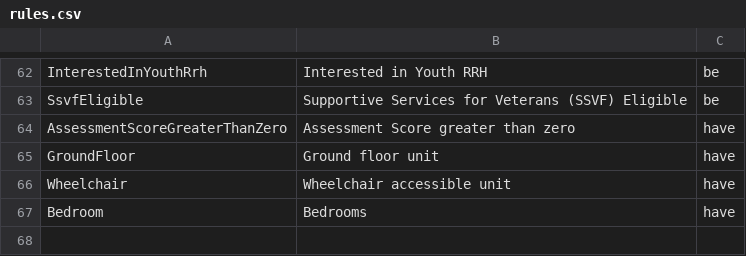
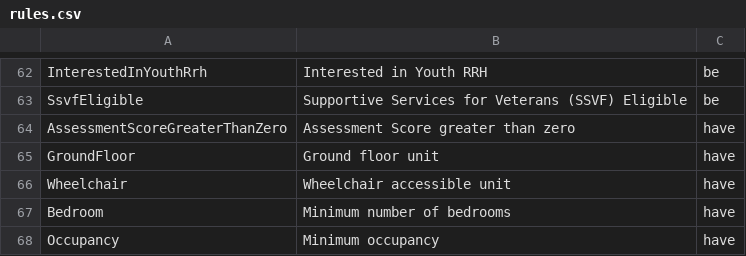
Before and after one commit to greenriver/boston-cas, a CSV file: db/rules.csv, drawn as a sheet; only a part is shown, gaps mark what is left out.

Commit message:
Rules for occupancy

```diff
--- a/db/rules.csv
+++ b/db/rules.csv
@@ -66,2 +66,3 @@ GroundFloor,Ground floor unit,have
 Wheelchair,Wheelchair accessible unit,have
-Bedroom,Bedrooms,have
+Bedroom,Minimum number of bedrooms,have
+Occupancy,Minimum occupancy,have
```
Also changed, not shown: 5 other files.
